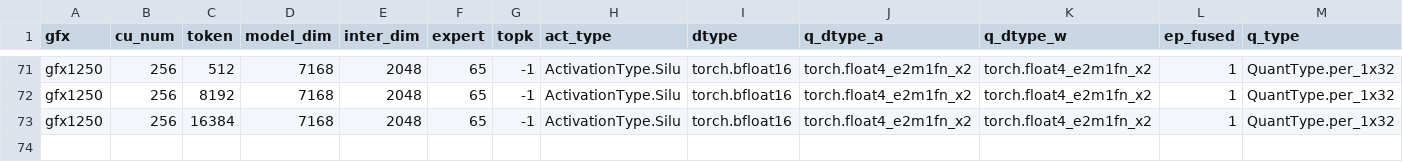
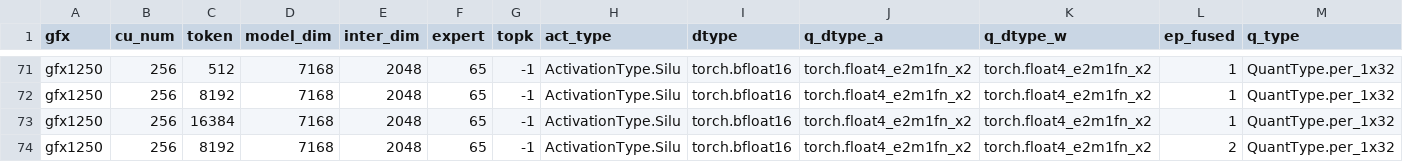
Before and after one commit to MengqingCao/aiter, a CSV file: aiter/configs/model_configs/dsr1_tuned_grouped_fmoe.csv, drawn as a sheet; only a part is shown, gaps mark what is left out; rows hold the shown columns only; the diff names each change by its address in the sheet, - before the commit and + after, or states it on an @@ line.

Commit message:
S1F: faster than the mori dispatch path through tpr 4096 on DSR1 EP4
- Under AITER_MEGA_S1F_FALLBACK=mori, steps that cannot run the stage-1
  kernel go through mori dispatch instead of compact dispatch + GEMM1,
  and skip the compact plan (prefetch is a no-op for them).
- a_preshuffled=2 packs only GEMM1's quant output, so the compact path
  (and the S1F stage-1 kernel) feeds GEMM2 the A-preshuffled layout its
  tile-256 CSV rows ask for.
- CSV rows with ep_fused=2 override ep_fused=1 for the compact dispatch
  only; DSR1 token bucket 8192 runs tile 128 there.
- Under AITER_MEGA_S1F_FALLBACK=mori, (4, 9) caps S1F at recv 16384: past
  it the row-major wire A costs GEMM1 more than the fusion saves.
- Add a unit test for the compact ep_fused=2 lookup.

DSR1 EP4 us/layer, mori -> S1F (fallback=mori):
  64 204.2->183.2, 128 207.0->186.5, 256 229.4->205.3, 512 290.2->252.0,
  1024 378.7->338.1, 1536 433.5->415.9, 2048 513.8->487.2,
  4096 846.9->831.8, 8192 1517.4->1511.1, 16384 2879.0->2876.3.

```diff
--- a/aiter/configs/model_configs/dsr1_tuned_grouped_fmoe.csv
+++ b/aiter/configs/model_configs/dsr1_tuned_grouped_fmoe.csv
+row 74: gfx1250 | 256 | 8192 | 7168 | 2048 | 65 | -1 | ActivationType.Silu | torch.bfloat16 | torch.float4_e2m1fn_x2 | torch.float4_e2m1fn_x2 | 2 | QuantType.per_1x32
```
Also changed, not shown: 10 other files.
